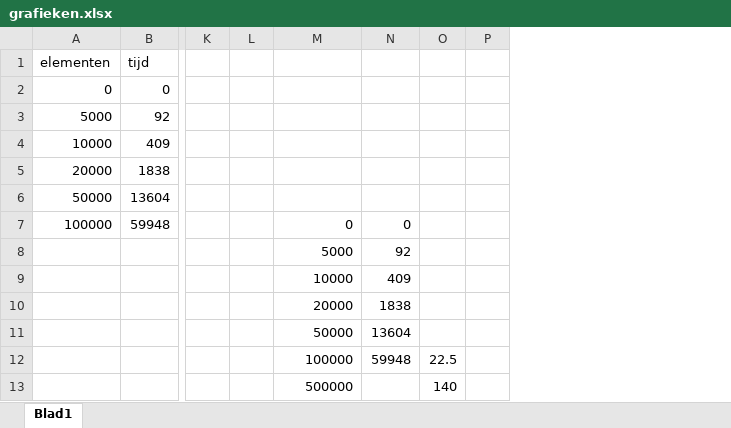
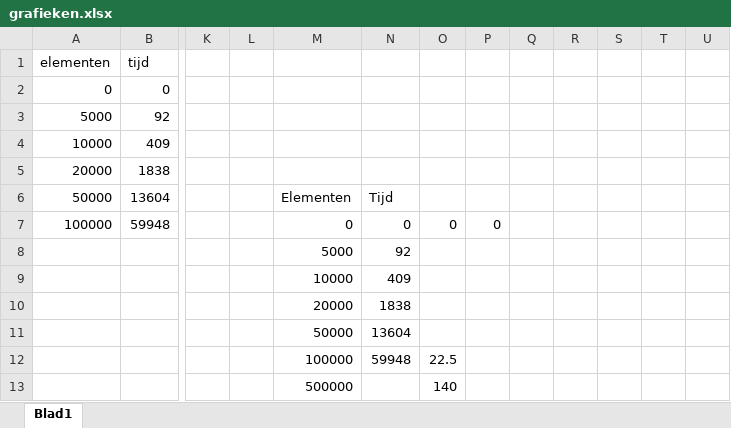
Before and after one commit to roblogtenberg/Kwartiel2, an Excel workbook: D&A/verslag/grafieken.xlsx, sheet Blad1, drawn as a sheet; only a part is shown, gaps mark what is left out; values as stored, in another font and other column widths than the file's, no borders; charts and pictures not drawn; the diff names each change by its address in the sheet, - before the commit and + after, or states it on an @@ line.

Commit message:
Added verslag

```diff
--- a/D&A/verslag/grafieken.xlsx (sheet Blad1)
+++ b/D&A/verslag/grafieken.xlsx (sheet Blad1)
+column Q, empty
+column R, empty
+column S, empty
+column T, empty
+column U, empty
-M6: (empty)
+M6: Elementen
-N6: (empty)
+N6: Tijd
-O7: (empty)
+O7: 0
-P7: (empty)
+P7: 0
```
Also changed, not shown: charts or pictures, 2 other files.
